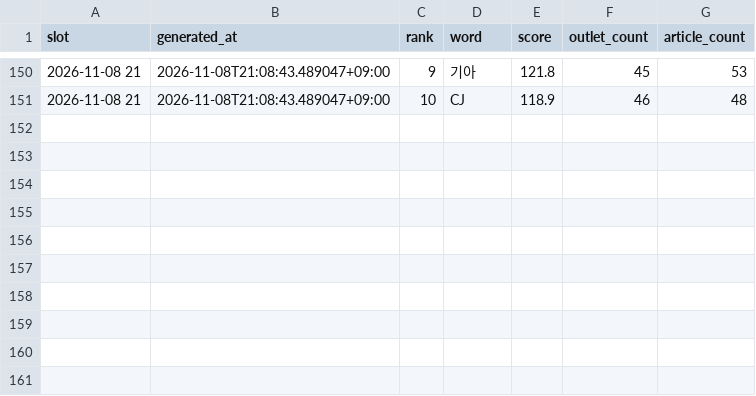
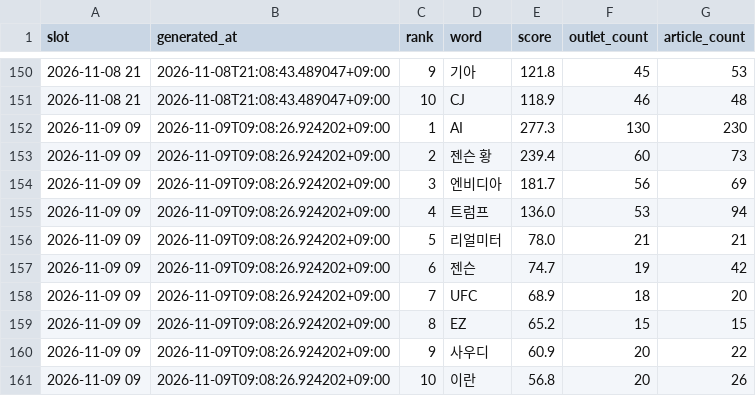
Before and after one commit to kt1024kt-source/vivecoding, a CSV file: history/issues.csv, drawn as a sheet; only a part is shown, gaps mark what is left out; the diff names each change by its address in the sheet, - before the commit and + after, or states it on an @@ line.

```diff
--- a/history/issues.csv
+++ b/history/issues.csv
+row 152: 2026-11-09 09 | 2026-11-09T09:08:26.924202+09:00 | 1 | AI | 277.3 | 130 | 230
+row 153: 2026-11-09 09 | 2026-11-09T09:08:26.924202+09:00 | 2 | 젠슨 황 | 239.4 | 60 | 73
+row 154: 2026-11-09 09 | 2026-11-09T09:08:26.924202+09:00 | 3 | 엔비디아 | 181.7 | 56 | 69
+row 155: 2026-11-09 09 | 2026-11-09T09:08:26.924202+09:00 | 4 | 트럼프 | 136.0 | 53 | 94
+row 156: 2026-11-09 09 | 2026-11-09T09:08:26.924202+09:00 | 5 | 리얼미터 | 78.0 | 21 | 21
+row 157: 2026-11-09 09 | 2026-11-09T09:08:26.924202+09:00 | 6 | 젠슨 | 74.7 | 19 | 42
+row 158: 2026-11-09 09 | 2026-11-09T09:08:26.924202+09:00 | 7 | UFC | 68.9 | 18 | 20
+row 159: 2026-11-09 09 | 2026-11-09T09:08:26.924202+09:00 | 8 | EZ | 65.2 | 15 | 15
+row 160: 2026-11-09 09 | 2026-11-09T09:08:26.924202+09:00 | 9 | 사우디 | 60.9 | 20 | 22
+row 161: 2026-11-09 09 | 2026-11-09T09:08:26.924202+09:00 | 10 | 이란 | 56.8 | 20 | 26
```
